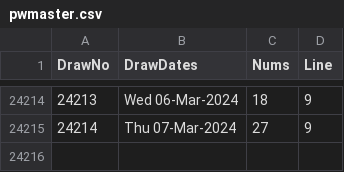
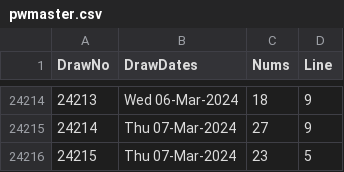
Before and after one commit to csnlcbtt/wix, a CSV file: csv/pwmaster.csv, drawn as a sheet; only a part is shown, gaps mark what is left out.

```diff
--- a/csv/pwmaster.csv
+++ b/csv/pwmaster.csv
@@ -24215 +24215,2 @@
 24214,"Thu 07-Mar-2024","27",9
+24215,"Thu 07-Mar-2024","23",5
```
Also changed, not shown: csv/pwnctrdom.csv, csv/pwnctrdow.csv, 1 other file.
